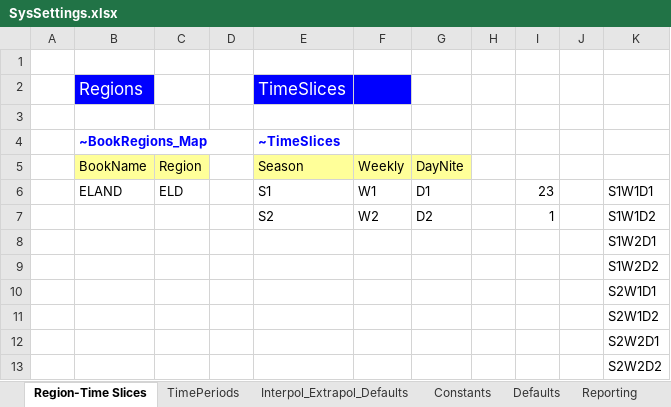
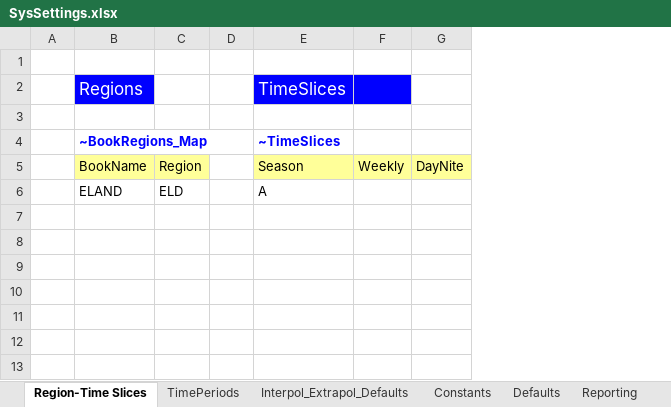
Before and after one commit to MRaczkowska/MiMiMi, an Excel workbook: SysSettings.xlsx, sheet Region-Time Slices, drawn as a sheet; values as stored, in another font and other column widths than the file's, no borders; removed rows and columns are numbered as before the commit, all else as after; the diff names each change by its address in the sheet, - before the commit and + after, or states it on an @@ line.

```diff
--- a/SysSettings.xlsx (sheet Region-Time Slices)
+++ b/SysSettings.xlsx (sheet Region-Time Slices)
-column H, empty
-column I, empty
-column J, empty
-column K, row 8: S1W2D1
-row 6:  | ELAND | ELD |  | S1 | W1 | D1 |  | 23 |  | S1W1D1
-row 7:  |  |  |  | S2 | W2 | D2 |  | 1 |  | S1W1D2
-B6: (empty)
+B6: ELAND
-C6: (empty)
+C6: ELD
-E6: (empty)
+E6: A
-row 9:  |  |  |  |  |  |  |  |  |  | S1W2D2
-row 10:  |  |  |  |  |  |  |  |  |  | S2W1D1
-row 11:  |  |  |  |  |  |  |  |  |  | S2W1D2
-row 12:  |  |  |  |  |  |  |  |  |  | S2W2D1
-row 13:  |  |  |  |  |  |  |  |  |  | S2W2D2
```
Also changed, not shown: sheet Constants, sheet TimePeriods, 1 other file.
